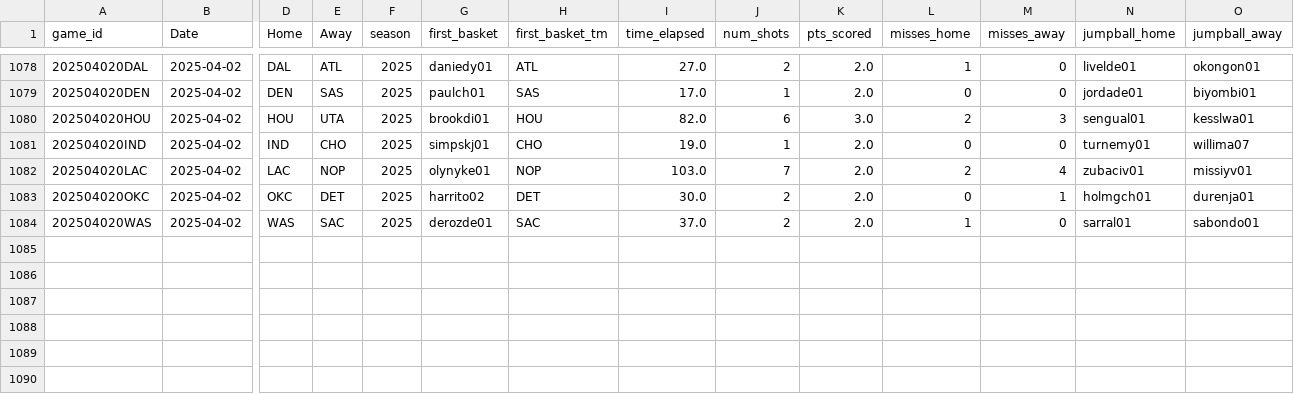
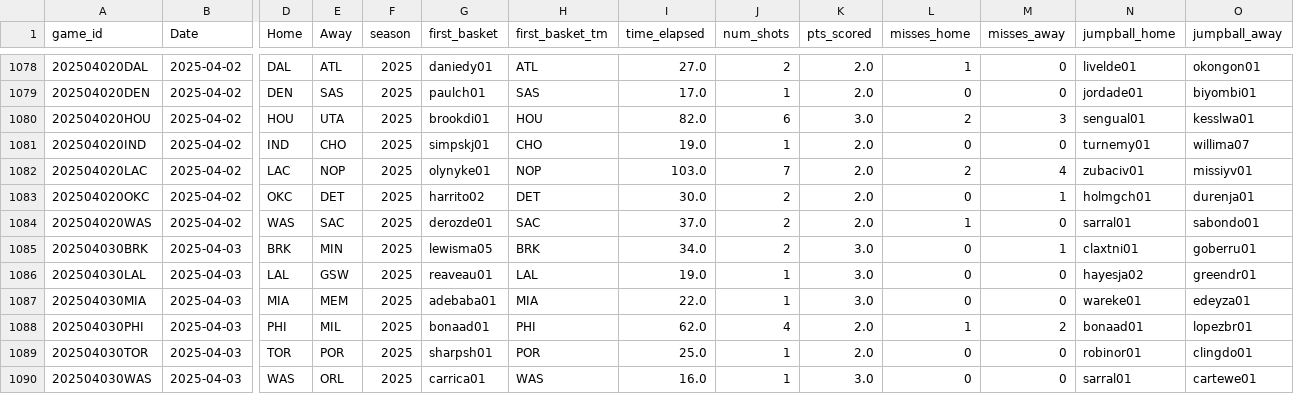
Before and after one commit to martinbog19/LeFirstBasket, a CSV file: data/first_basket_2025.csv, drawn as a sheet; only a part is shown, gaps mark what is left out; rows hold the shown columns only; the diff names each change by its address in the sheet, - before the commit and + after, or states it on an @@ line.

```diff
--- a/data/first_basket_2025.csv
+++ b/data/first_basket_2025.csv
+row 1085: 202504030BRK | 2025-04-03 | BRK | MIN | 2025 | lewisma05 | BRK | 34.0 | 2 | 3.0 | 0 | 1 | claxtni01 | goberru01
+row 1086: 202504030LAL | 2025-04-03 | LAL | GSW | 2025 | reaveau01 | LAL | 19.0 | 1 | 3.0 | 0 | 0 | hayesja02 | greendr01
+row 1087: 202504030MIA | 2025-04-03 | MIA | MEM | 2025 | adebaba01 | MIA | 22.0 | 1 | 3.0 | 0 | 0 | wareke01 | edeyza01
+row 1088: 202504030PHI | 2025-04-03 | PHI | MIL | 2025 | bonaad01 | PHI | 62.0 | 4 | 2.0 | 1 | 2 | bonaad01 | lopezbr01
+row 1089: 202504030TOR | 2025-04-03 | TOR | POR | 2025 | sharpsh01 | POR | 25.0 | 1 | 2.0 | 0 | 0 | robinor01 | clingdo01
+row 1090: 202504030WAS | 2025-04-03 | WAS | ORL | 2025 | carrica01 | WAS | 16.0 | 1 | 3.0 | 0 | 0 | sarral01 | cartewe01
```
